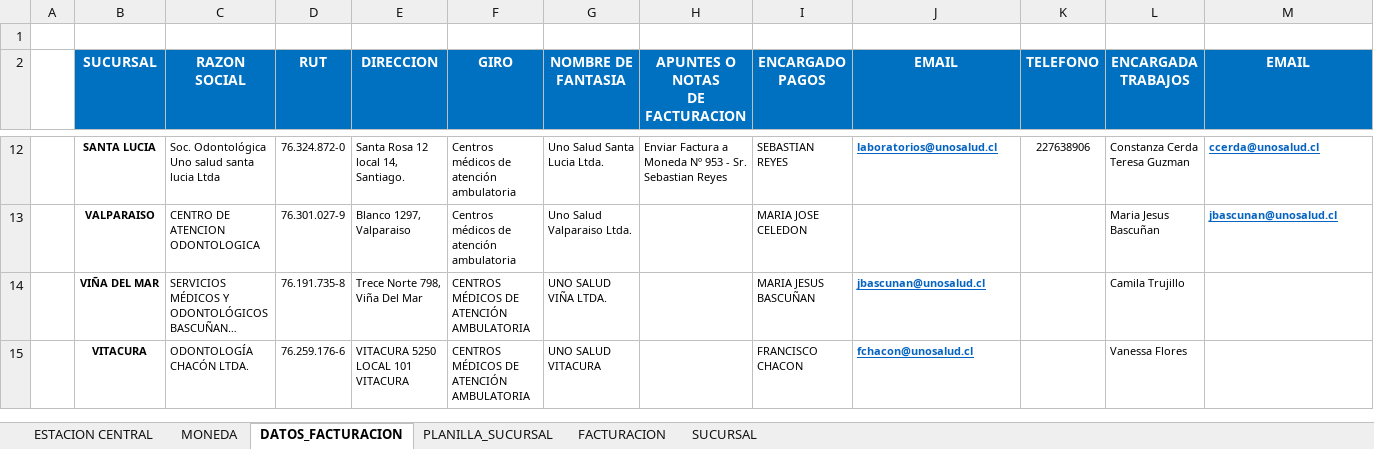
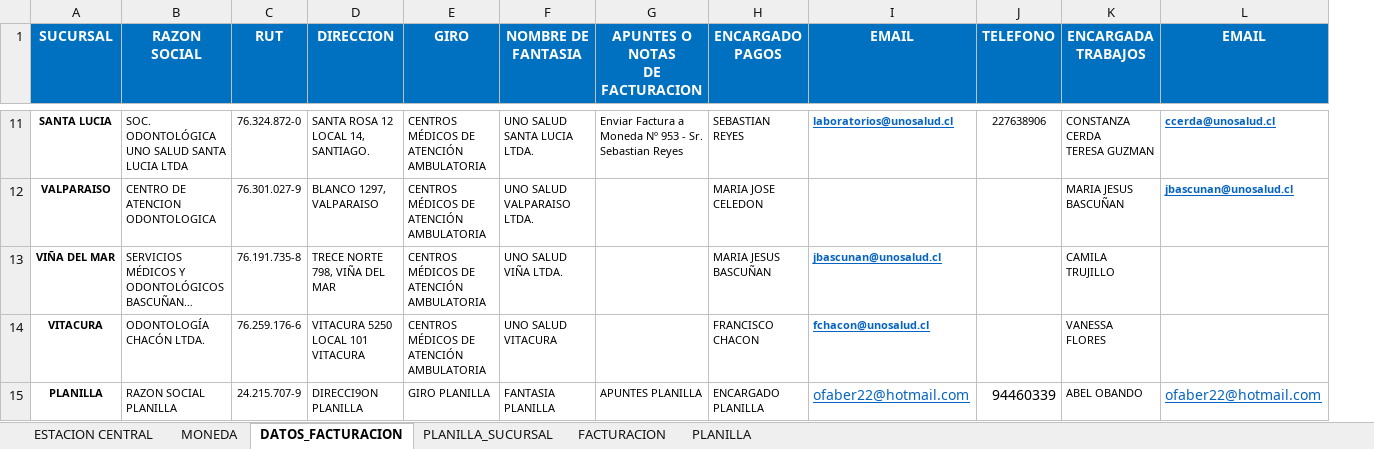
Before and after one commit to aobandof/VBA, an Excel workbook: UNO SALUD 2015.xlsm, sheet DATOS_FACTURACION, drawn as a sheet; only a part is shown, gaps mark what is left out; long unchanged cells end in …; values as stored, in another font and other column widths than the file's, no borders; removed rows and columns are numbered as before the commit, all else as after; rows hold the shown columns only; ↵ is a line break in a cell; the diff covers the shown part only; the diff names each change by its address in the sheet, - before the commit and + after, or states it on an @@ line.

Commit message:
2. Formulario facturacion terminado y empezando con cabecera de planilla

```diff
--- a/UNO SALUD 2015.xlsm (sheet DATOS_FACTURACION)
+++ b/UNO SALUD 2015.xlsm (sheet DATOS_FACTURACION)
-sheet tab: SUCURSAL
+sheet tab: PLANILLA
-column A, empty
-row 1: (empty)
-B11 (RAZON SOCIAL): Soc. Odontológica Uno salud santa lucia Ltda
+B11 (RAZON SOCIAL): SOC. ODONTOLÓGICA UNO SALUD SANTA LUCIA LTDA
-D11 (DIRECCION): Santa Rosa 12 local 14, Santiago.
+D11 (DIRECCION): SANTA ROSA 12 LOCAL 14, SANTIAGO.
-E11:E12 (GIRO): Centros médicos de atención ambulatoria
+E11:E12 (GIRO): CENTROS MÉDICOS DE ATENCIÓN AMBULATORIA
-F11 (NOMBRE DE FANTASIA): Uno Salud Santa Lucia Ltda.
+F11 (NOMBRE DE FANTASIA): UNO SALUD SANTA LUCIA LTDA.
-K11 (ENCARGADA TRABAJOS): Constanza Cerda ↵ Teresa Guzman
+K11 (ENCARGADA TRABAJOS): CONSTANZA CERDA ↵ TERESA GUZMAN
-D12 (DIRECCION): Blanco 1297, Valparaiso
+D12 (DIRECCION): BLANCO 1297, VALPARAISO
-F12 (NOMBRE DE FANTASIA): Uno Salud Valparaiso Ltda.
+F12 (NOMBRE DE FANTASIA): UNO SALUD VALPARAISO LTDA.
-K12 (ENCARGADA TRABAJOS): Maria Jesus Bascuñan
+K12 (ENCARGADA TRABAJOS): MARIA JESUS BASCUÑAN
-D13 (DIRECCION): Trece Norte 798, Viña Del Mar
+D13 (DIRECCION): TRECE NORTE 798, VIÑA DEL MAR
-K13 (ENCARGADA TRABAJOS): Camila Trujillo
+K13 (ENCARGADA TRABAJOS): CAMILA TRUJILLO
-K14 (ENCARGADA TRABAJOS): Vanessa Flores
+K14 (ENCARGADA TRABAJOS): VANESSA FLORES
+row 15: PLANILLA | RAZON SOCIAL PLANILLA | 24.215.707-9 | DIRECCI9ON PLANILLA | GIRO PLANILLA | FANTASIA PLANILLA | APUNTES PLANILLA | ENCARGADO PLANILLA | ofaber22@hotmail.com | 94460339 | ABEL OBANDO | ofaber22@hotmail.com
```
Also changed, not shown: 30 edited cells elsewhere in this sheet, sheet FACTURACION, 1 other file.
